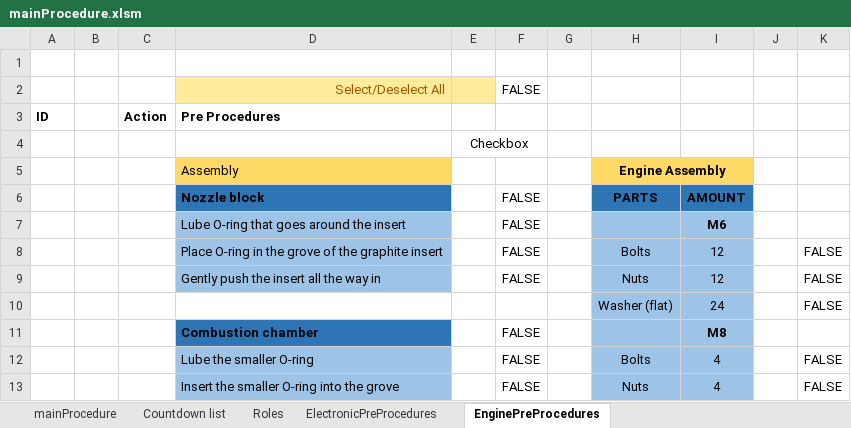
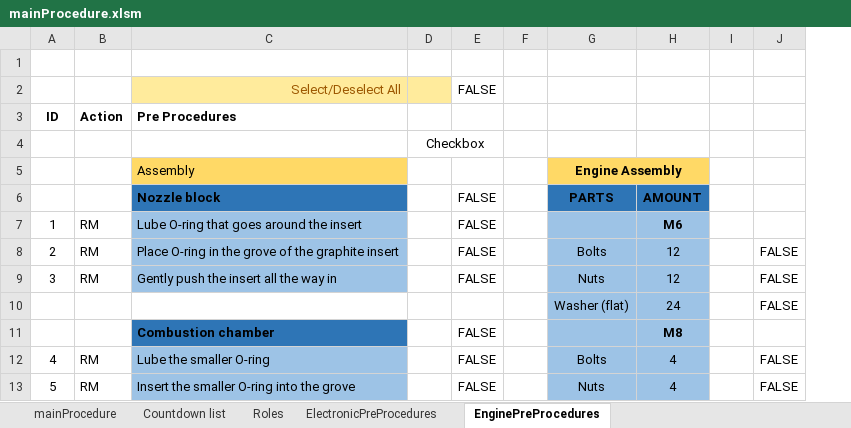
Before and after one commit to finhan-2/RavenProcedure, an Excel workbook: mainProcedure.xlsm, sheet EnginePreProcedures, drawn as a sheet; only a part is shown; values as stored, in another font and other column widths than the file's, no borders; charts and pictures and conditional formats not drawn; removed rows and columns are numbered as before the commit, all else as after; the diff names each change by its address in the sheet, - before the commit and + after, or states it on an @@ line.

```diff
--- a/mainProcedure.xlsm (sheet EnginePreProcedures)
+++ b/mainProcedure.xlsm (sheet EnginePreProcedures)
-column A, row 3: ID
-column B, empty
-column C, row 3: Action
+column A, rows 3-13: ID |  |  |  | 1 | 2 | 3 |  |  | 4 | 5
+column B, rows 3-13: Action |  |  |  | RM | RM | RM |  |  | RM | RM
```
Also changed, not shown: sheet Roles, sheet mainProcedure, charts or pictures.
